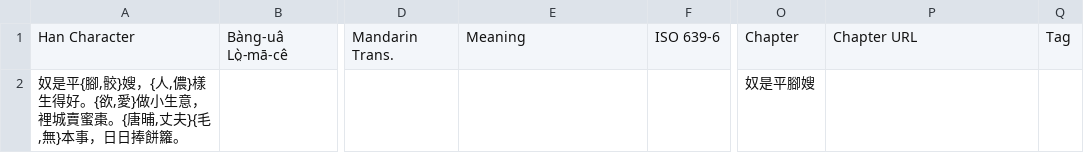
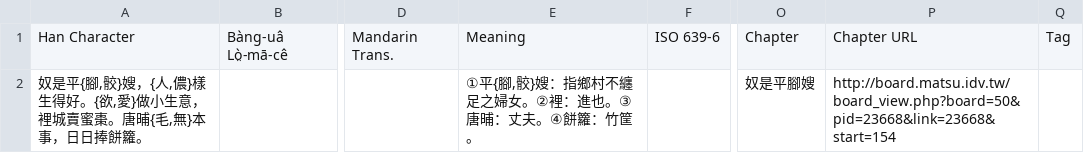
Before and after one commit to MindongLab/foochow-idioms-data, a TSV file: 莒光鄉誌.tsv, drawn as a sheet; only a part is shown, gaps mark what is left out; the diff names each change by its address in the sheet, - before the commit and + after, or states it on an @@ line.

Commit message:
Update 莒光鄉誌.tsv

```diff
--- a/莒光鄉誌.tsv
+++ b/莒光鄉誌.tsv
-A2: …賣蜜棗。{唐晡,丈夫}{毛,無}…
+A2: …賣蜜棗。唐晡{毛,無}…
-E2: (empty)
+E2: ①平{腳,骹}嫂：指鄉村不纏足之婦女。②裡：進也。③唐晡：丈夫。④餅籮：竹筐。
-P2: (empty)
+P2: http://board.matsu.idv.tw/board_view.php?board=50&pid=23668&link=23668&start=154
```
